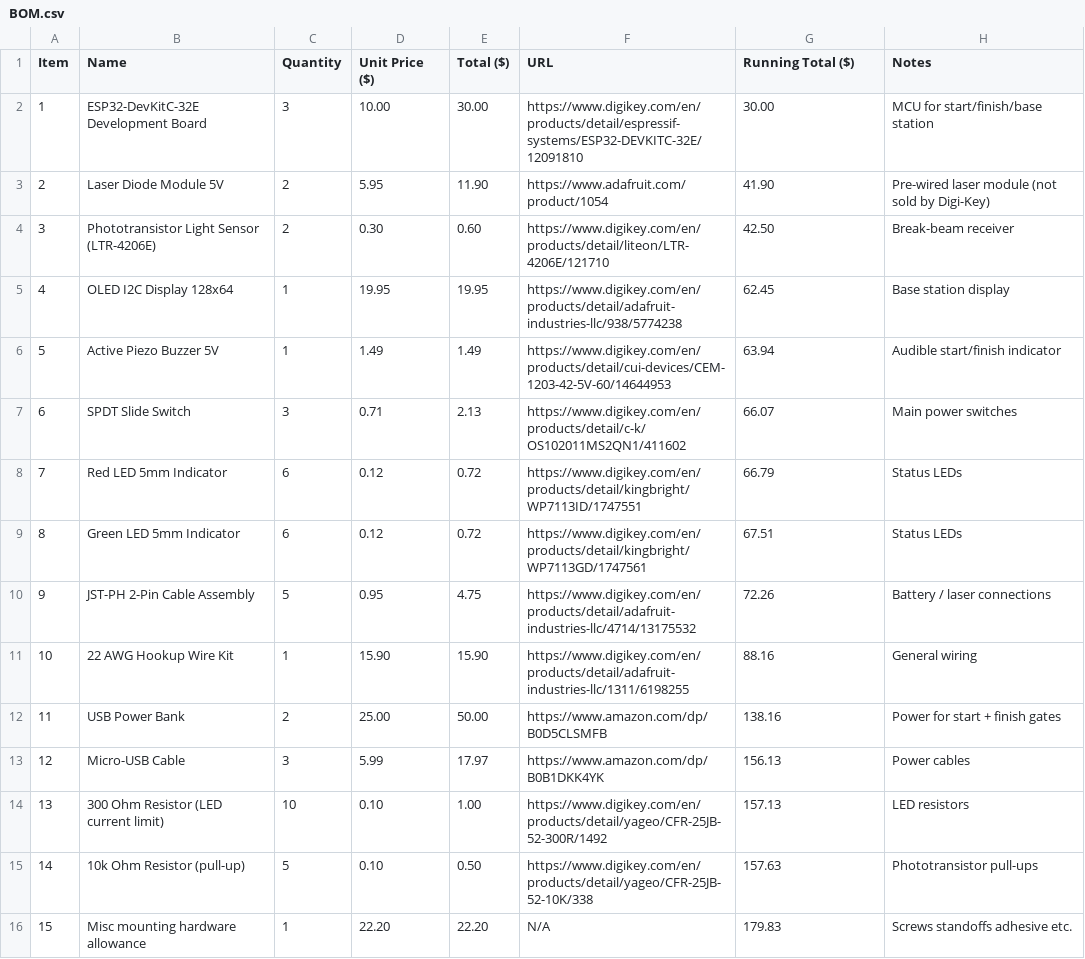
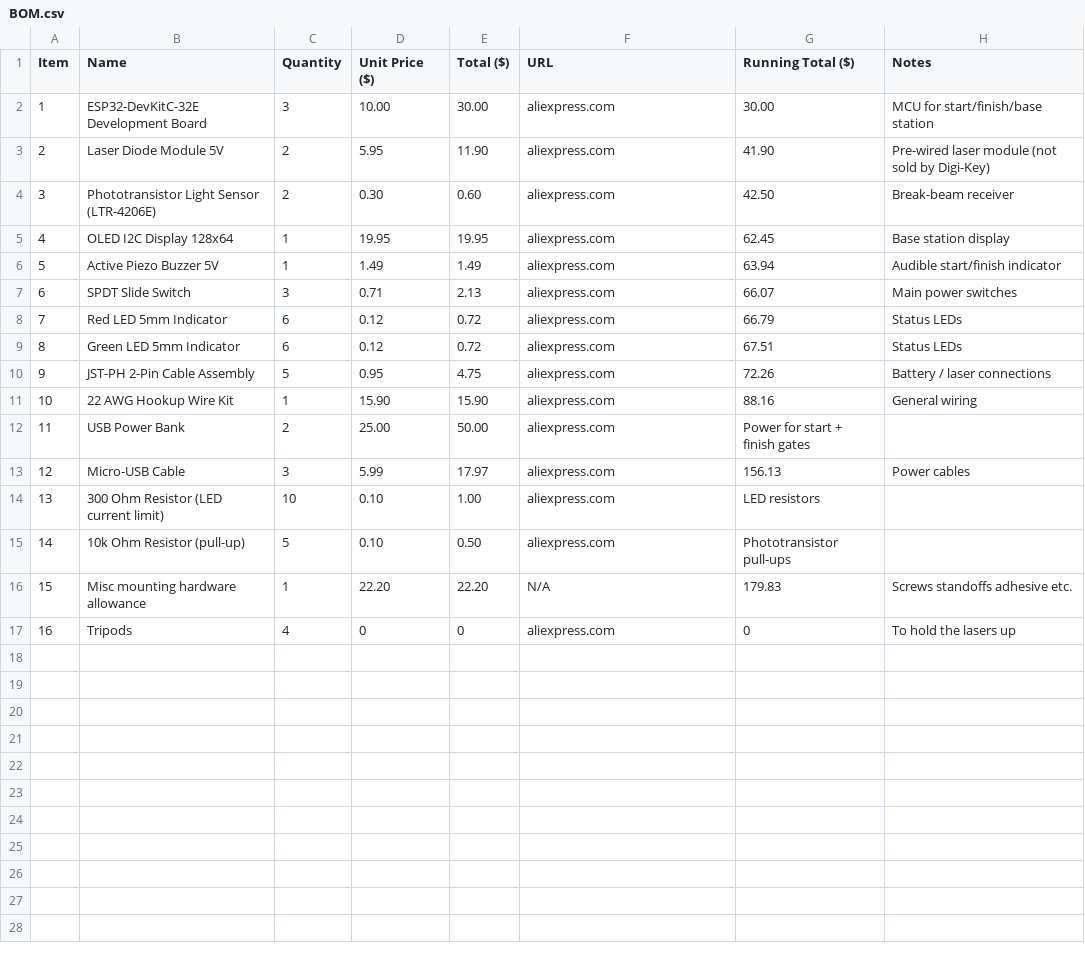
Before and after one commit to YoshiHack/40ydDashTimer, a CSV file: BOM.csv, drawn as a sheet.

Commit message:
Update BOM.csv

```diff
--- a/BOM.csv
+++ b/BOM.csv
@@ -1,16 +1,17 @@
 Item,Name,Quantity,Unit Price ($),Total ($),URL,Running Total ($),Notes
-1,ESP32-DevKitC-32E Development Board,3,10.00,30.00,https://www.digikey.com/en/products/detail/espressif-systems/ESP32-DEVKITC-32E/12091810,30.00,MCU for start/finish/base station
-2,Laser Diode Module 5V,2,5.95,11.90,https://www.adafruit.com/product/1054,41.90,Pre-wired laser module (not sold by Digi-Key)
-3,Phototransistor Light Sensor (LTR-4206E),2,0.30,0.60,https://www.digikey.com/en/products/detail/liteon/LTR-4206E/121710,42.50,Break-beam receiver
-4,OLED I2C Display 128x64,1,19.95,19.95,https://www.digikey.com/en/products/detail/adafruit-industries-llc/938/5774238,62.45,Base station display
-5,Active Piezo Buzzer 5V,1,1.49,1.49,https://www.digikey.com/en/products/detail/cui-devices/CEM-1203-42-5V-60/14644953,63.94,Audible start/finish indicator
-6,SPDT Slide Switch,3,0.71,2.13,https://www.digikey.com/en/products/detail/c-k/OS102011MS2QN1/411602,66.07,Main power switches
-7,Red LED 5mm Indicator,6,0.12,0.72,https://www.digikey.com/en/products/detail/kingbright/WP7113ID/1747551,66.79,Status LEDs
-8,Green LED 5mm Indicator,6,0.12,0.72,https://www.digikey.com/en/products/detail/kingbright/WP7113GD/1747561,67.51,Status LEDs
-9,JST-PH 2-Pin Cable Assembly,5,0.95,4.75,https://www.digikey.com/en/products/detail/adafruit-industries-llc/4714/13175532,72.26,Battery / laser connections
-10,22 AWG Hookup Wire Kit,1,15.90,15.90,https://www.digikey.com/en/products/detail/adafruit-industries-llc/1311/6198255,88.16,General wiring
-11,USB Power Bank,2,25.00,50.00,https://www.amazon.com/dp/B0D5CLSMFB,138.16,Power for start + finish gates
-12,Micro-USB Cable,3,5.99,17.97,https://www.amazon.com/dp/B0B1DKK4YK,156.13,Power cables
-13,300 Ohm Resistor (LED current limit),10,0.10,1.00,https://www.digikey.com/en/products/detail/yageo/CFR-25JB-52-300R/1492,157.13,LED resistors
-14,10k Ohm Resistor (pull-up),5,0.10,0.50,https://www.digikey.com/en/products/detail/yageo/CFR-25JB-52-10K/338,157.63,Phototransistor pull-ups
+1,ESP32-DevKitC-32E Development Board,3,10.00,30.00,aliexpress.com,30.00,MCU for start/finish/base station
+2,Laser Diode Module 5V,2,5.95,11.90,aliexpress.com,41.90,Pre-wired laser module (not sold by Digi-Key)
+3,Phototransistor Light Sensor (LTR-4206E),2,0.30,0.60,aliexpress.com,42.50,Break-beam receiver
+4,OLED I2C Display 128x64,1,19.95,19.95,aliexpress.com,62.45,Base station display
+5,Active Piezo Buzzer 5V,1,1.49,1.49,aliexpress.com,63.94,Audible start/finish indicator
+6,SPDT Slide Switch,3,0.71,2.13,aliexpress.com,66.07,Main power switches
+7,Red LED 5mm Indicator,6,0.12,0.72,aliexpress.com,66.79,Status LEDs
+8,Green LED 5mm Indicator,6,0.12,0.72,aliexpress.com,67.51,Status LEDs
+9,JST-PH 2-Pin Cable Assembly,5,0.95,4.75,aliexpress.com,72.26,Battery / laser connections
+10,22 AWG Hookup Wire Kit,1,15.90,15.90,aliexpress.com,88.16,General wiring
+11,USB Power Bank,2,25.00,50.00,aliexpress.com,Power for start + finish gates
+12,Micro-USB Cable,3,5.99,17.97,aliexpress.com,156.13,Power cables
+13,300 Ohm Resistor (LED current limit),10,0.10,1.00,aliexpress.com,LED resistors
+14,10k Ohm Resistor (pull-up),5,0.10,0.50,aliexpress.com,Phototransistor pull-ups
 15,Misc mounting hardware allowance,1,22.20,22.20,N/A,179.83,Screws standoffs adhesive etc.
+16,Tripods,4,0,0,aliexpress.com,0,To hold the lasers up
```
